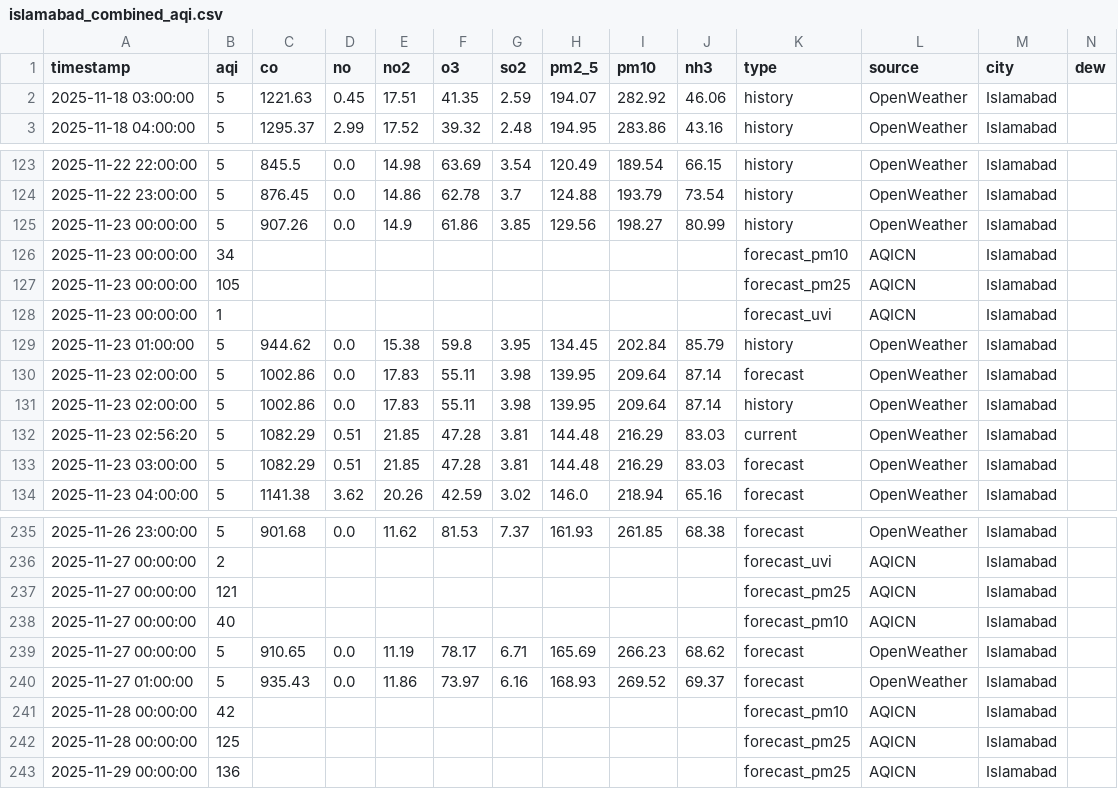
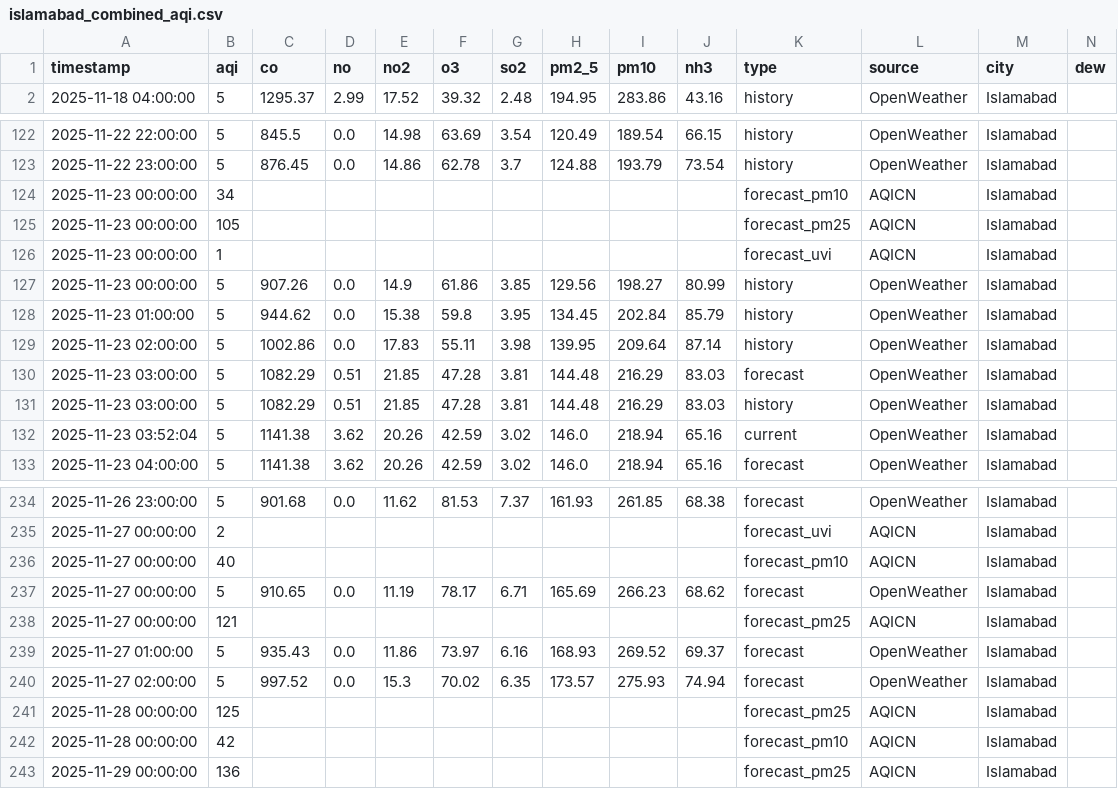
Before and after one commit to Javeria-Motiwala/AQI, a CSV file: data/islamabad_combined_aqi.csv, drawn as a sheet; only a part is shown, gaps mark what is left out; removed rows and columns are numbered as before the commit, all else as after; rows hold the shown columns only; the diff covers the shown part only; the diff names each change by its address in the sheet, - before the commit and + after, or states it on an @@ line.

```diff
--- a/data/islamabad_combined_aqi.csv
+++ b/data/islamabad_combined_aqi.csv
-row 2: 2025-11-18 03:00:00 | 5 | 1221.63 | 0.45 | 17.51 | 41.35 | 2.59 | 194.07 | 282.92 | 46.06 | history | OpenWeather | Islamabad
@@ row 125 moved to row 127: 2025-11-23 00:00:00 @@
-row 130: 2025-11-23 02:00:00 | 5 | 1002.86 | 0.0 | 17.83 | 55.11 | 3.98 | 139.95 | 209.64 | 87.14 | forecast | OpenWeather | Islamabad
-row 132: 2025-11-23 02:56:20 | 5 | 1082.29 | 0.51 | 21.85 | 47.28 | 3.81 | 144.48 | 216.29 | 83.03 | current | OpenWeather | Islamabad
+row 131: 2025-11-23 03:00:00 | 5 | 1082.29 | 0.51 | 21.85 | 47.28 | 3.81 | 144.48 | 216.29 | 83.03 | history | OpenWeather | Islamabad
+row 132: 2025-11-23 03:52:04 | 5 | 1141.38 | 3.62 | 20.26 | 42.59 | 3.02 | 146.0 | 218.94 | 65.16 | current | OpenWeather | Islamabad
@@ row 237 moved to row 238: 2025-11-27 00:00:00 @@
+row 240: 2025-11-27 02:00:00 | 5 | 997.52 | 0.0 | 15.3 | 70.02 | 6.35 | 173.57 | 275.93 | 74.94 | forecast | OpenWeather | Islamabad
@@ row 242 moved to row 241: 2025-11-28 00:00:00 @@
```
Also changed, not shown: 4 moved rows elsewhere in this file, data/karachi_combined_aqi.csv, data/lahore_combined_aqi.csv, 1 other file.
